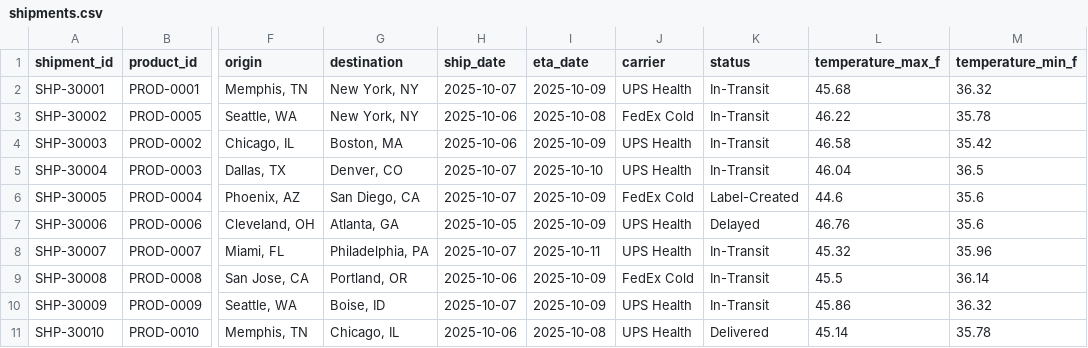
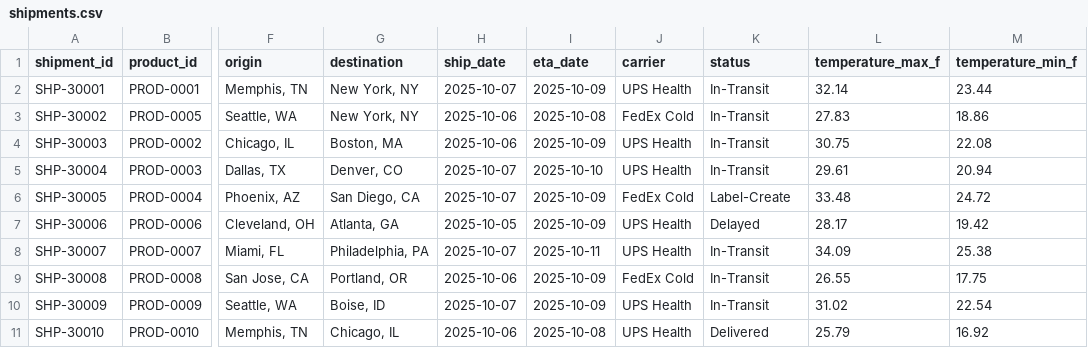
Before and after one commit to bobertx3/dbrks-ai-weatherwise-agent, a CSV file: data/shipments.csv, drawn as a sheet; only a part is shown, gaps mark what is left out; the diff names each change by its address in the sheet, - before the commit and + after, or states it on an @@ line.

```diff
--- a/data/shipments.csv
+++ b/data/shipments.csv
-L2 (temperature_max_f): 45.68
+L2 (temperature_max_f): 32.14
-M2 (temperature_min_f): 36.32
+M2 (temperature_min_f): 23.44
-L3 (temperature_max_f): 46.22
+L3 (temperature_max_f): 27.83
-M3 (temperature_min_f): 35.78
+M3 (temperature_min_f): 18.86
-L4 (temperature_max_f): 46.58
+L4 (temperature_max_f): 30.75
-M4 (temperature_min_f): 35.42
+M4 (temperature_min_f): 22.08
-L5 (temperature_max_f): 46.04
+L5 (temperature_max_f): 29.61
-M5 (temperature_min_f): 36.5
+M5 (temperature_min_f): 20.94
-K6 (status): Label-Created
+K6 (status): Label-Create
-L6 (temperature_max_f): 44.6
+L6 (temperature_max_f): 33.48
-M6 (temperature_min_f): 35.6
+M6 (temperature_min_f): 24.72
-L7 (temperature_max_f): 46.76
+L7 (temperature_max_f): 28.17
-M7 (temperature_min_f): 35.6
+M7 (temperature_min_f): 19.42
-L8 (temperature_max_f): 45.32
+L8 (temperature_max_f): 34.09
-M8 (temperature_min_f): 35.96
+M8 (temperature_min_f): 25.38
-L9 (temperature_max_f): 45.5
+L9 (temperature_max_f): 26.55
-M9 (temperature_min_f): 36.14
+M9 (temperature_min_f): 17.75
-L10 (temperature_max_f): 45.86
+L10 (temperature_max_f): 31.02
-M10 (temperature_min_f): 36.32
+M10 (temperature_min_f): 22.54
-L11 (temperature_max_f): 45.14
+L11 (temperature_max_f): 25.79
-M11 (temperature_min_f): 35.78
+M11 (temperature_min_f): 16.92
```
Also changed, not shown: 4 other files.
